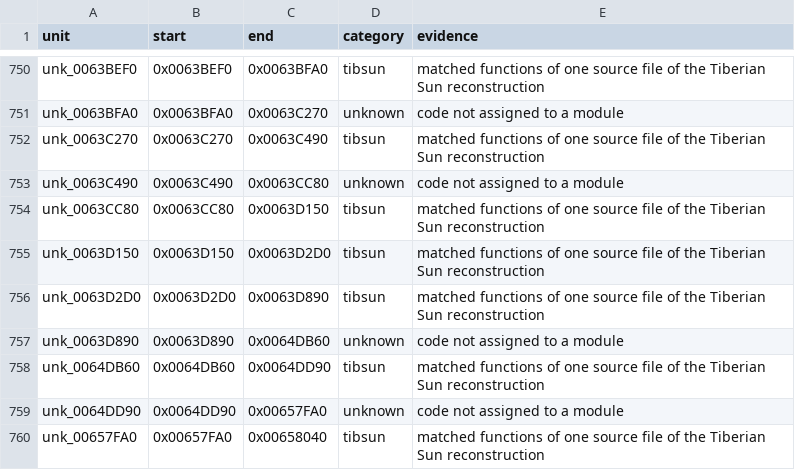
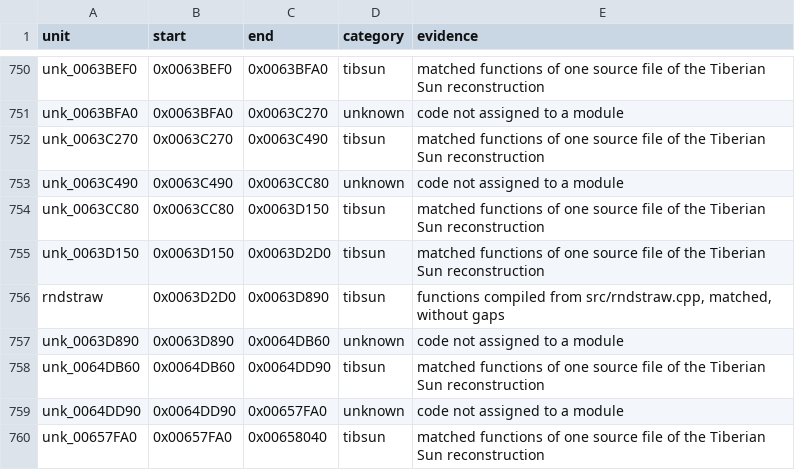
Before and after one commit to mischa85/RedAlert2, a CSV file: config/ra2-1.006/modules.csv, drawn as a sheet; only a part is shown, gaps mark what is left out.

```diff
--- a/config/ra2-1.006/modules.csv
+++ b/config/ra2-1.006/modules.csv
@@ -755,3 +755,3 @@ unk_0063CC80,0x0063CC80,0x0063D150,tibsun,matched functions of one source file o
 unk_0063D150,0x0063D150,0x0063D2D0,tibsun,matched functions of one source file of the Tiberian Sun reconstruction
-unk_0063D2D0,0x0063D2D0,0x0063D890,tibsun,matched functions of one source file of the Tiberian Sun reconstruction
+rndstraw,0x0063D2D0,0x0063D890,tibsun,"functions compiled from src/rndstraw.cpp, matched, without gaps"
 unk_0063D890,0x0063D890,0x0064DB60,unknown,code not assigned to a module
```
Also changed, not shown: config/ra2-1.006/names.csv, 3 other files.
